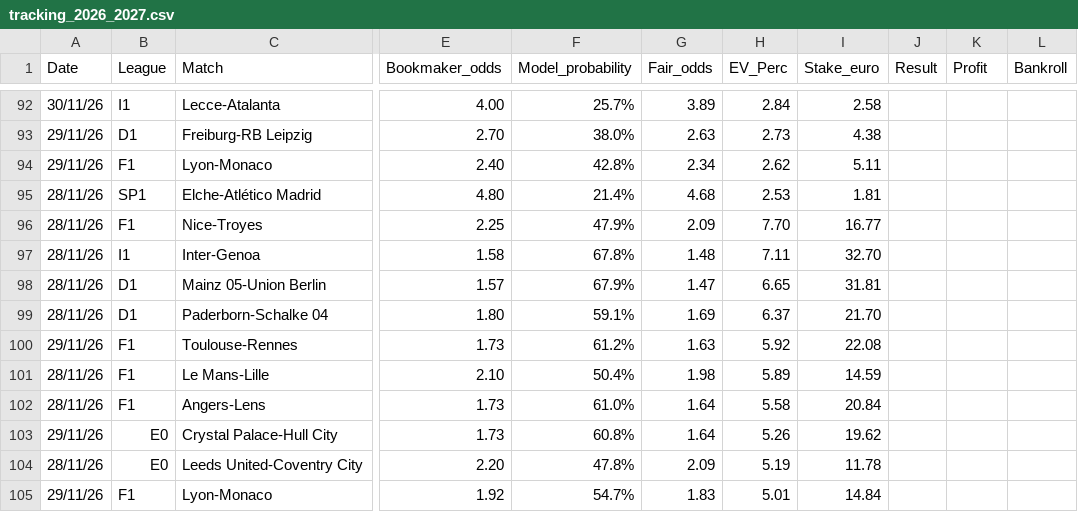
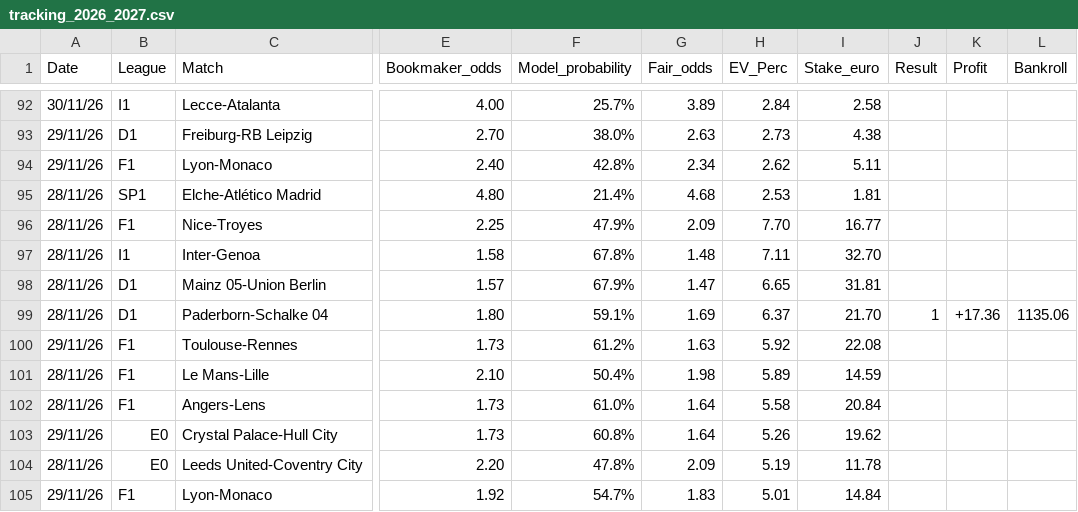
Before and after one commit to fabriziopierfelice03-ai/deep-pitch, a CSV file: tracking_2026_2027.csv, drawn as a sheet; only a part is shown, gaps mark what is left out; the diff names each change by its address in the sheet, - before the commit and + after, or states it on an @@ line.

Commit message:
settle: Paderborn-Schalke 04 (8-1 FT) -> +EUR 17.36

```diff
--- a/tracking_2026_2027.csv
+++ b/tracking_2026_2027.csv
-J99 (Result): (empty)
+J99 (Result): 1
-K99 (Profit): (empty)
+K99 (Profit): +17.36
-L99 (Bankroll): (empty)
+L99 (Bankroll): 1135.06
```
